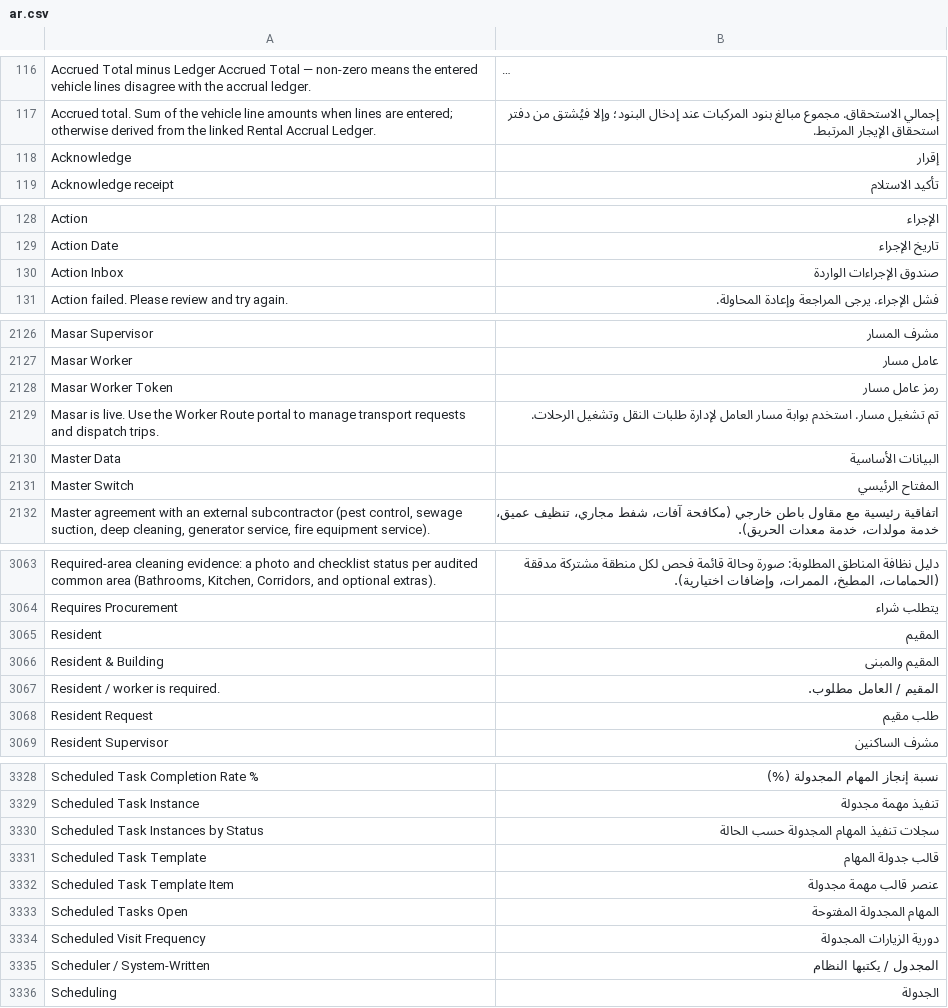
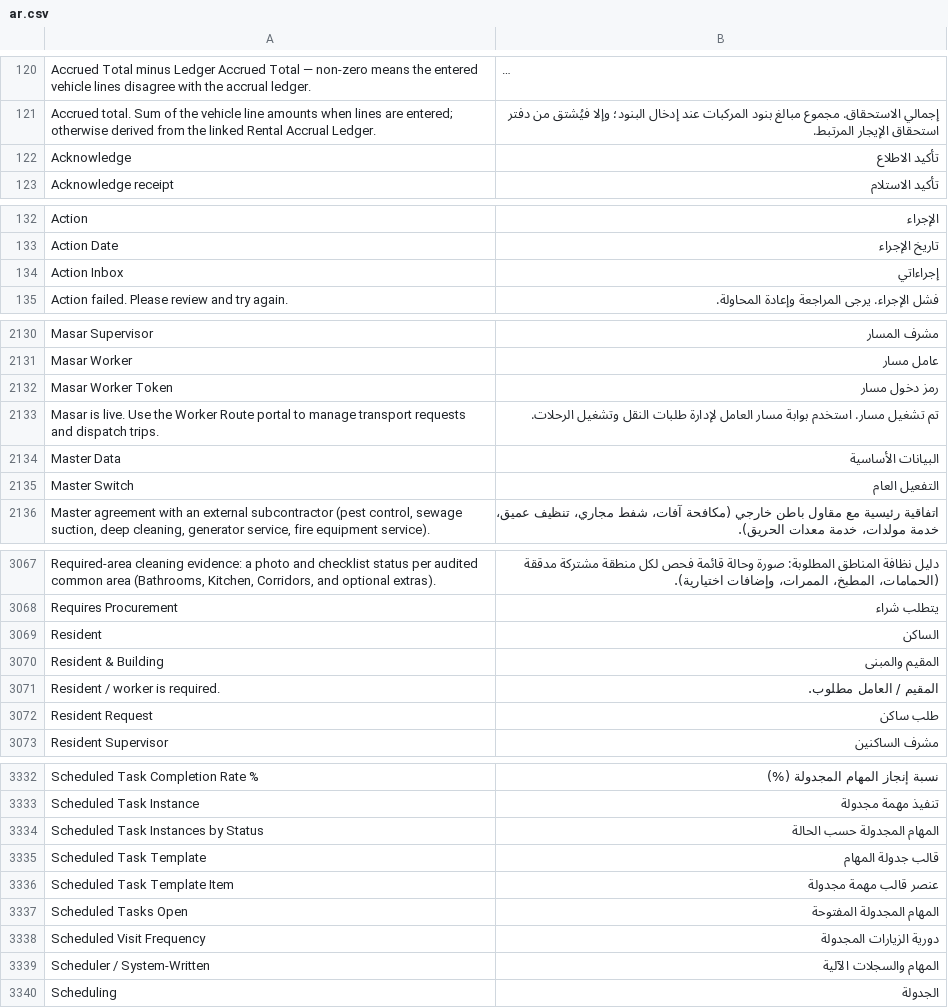
Before and after one commit to iabodysa/apex, a CSV file: apex/translations/ar.csv, drawn as a sheet; only a part is shown, gaps mark what is left out; long unchanged cells end in …; addresses are those after the commit; the diff covers the shown part only; the diff names each change by its address in the sheet, - before the commit and + after, or states it on an @@ line.

```diff
--- a/apex/translations/ar.csv
+++ b/apex/translations/ar.csv
-B122: إقرار
+B122: تأكيد الاطلاع
-B134: صندوق الإجراءات الواردة
+B134: إجراءاتي
-B2132: رمز عامل مسار
+B2132: رمز دخول مسار
-B2135: المفتاح الرئيسي
+B2135: التفعيل العام
-B3069: المقيم
+B3069: الساكن
-B3072: طلب مقيم
+B3072: طلب ساكن
-B3334: سجلات تنفيذ المهام المجدولة حسب الحالة
+B3334: المهام المجدولة حسب الحالة
-B3339: المجدول / يكتبها النظام
+B3339: المهام والسجلات الآلية
```
Also changed, not shown: 4 added rows and 78 edited cells elsewhere in this file, 2 other files.
